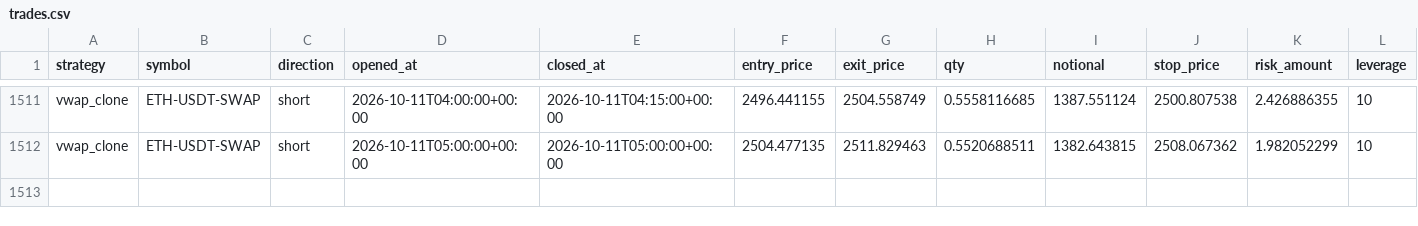
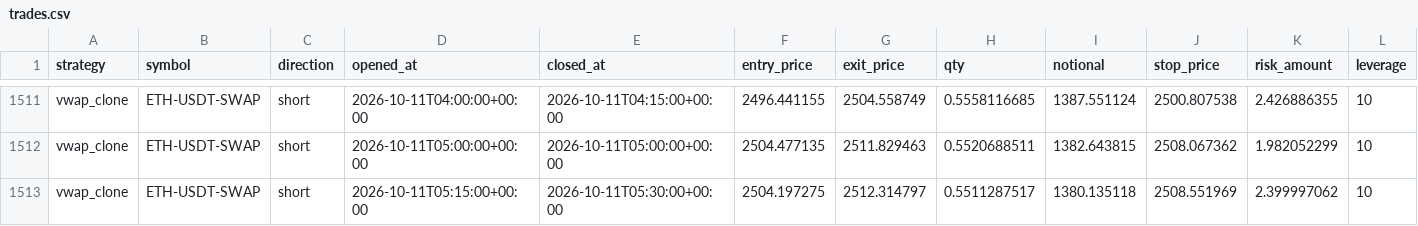
Before and after one commit to klonnist/crypto-paper-bot, a CSV file: ledgers_scalp/vwap_clone/trades.csv, drawn as a sheet; only a part is shown, gaps mark what is left out; rows hold the shown columns only; the diff names each change by its address in the sheet, - before the commit and + after, or states it on an @@ line.

```diff
--- a/ledgers_scalp/vwap_clone/trades.csv
+++ b/ledgers_scalp/vwap_clone/trades.csv
+row 1513: vwap_clone | ETH-USDT-SWAP | short | 2026-10-11T05:15:00+00:00 | 2026-10-11T05:30:00+00:00 | 2504.197275 | 2512.314797 | 0.5511287517 | 1380.135118 | 2508.551969 | 2.399997062 | 10
```
Also changed, not shown: ledgers_scalp/scalp_fixed/equity.csv, ledgers_scalp/scalp_fixed/trades.csv, 10 other files.
